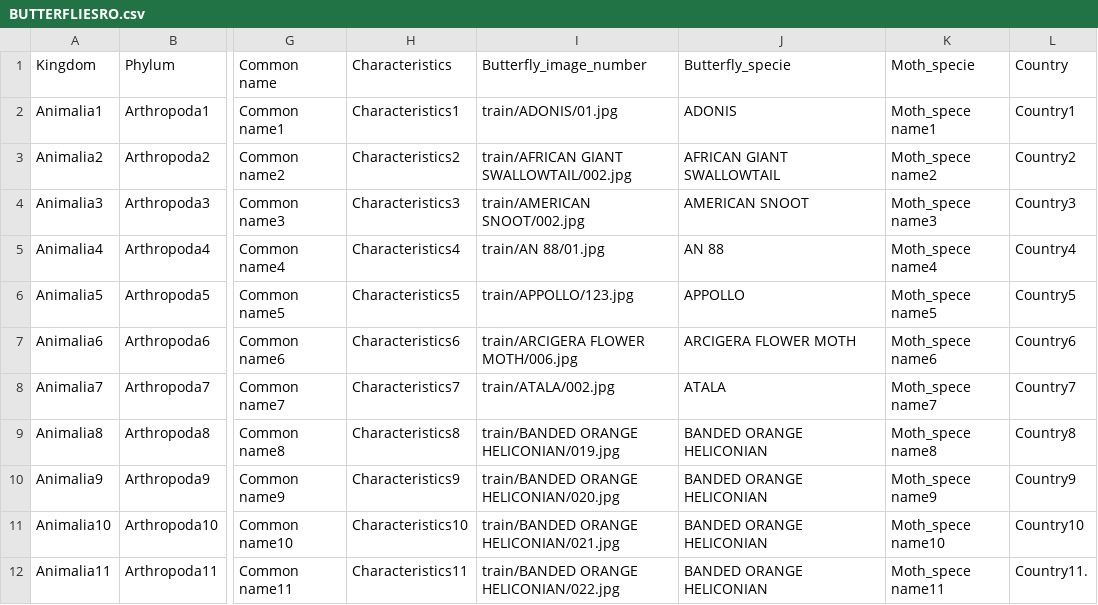
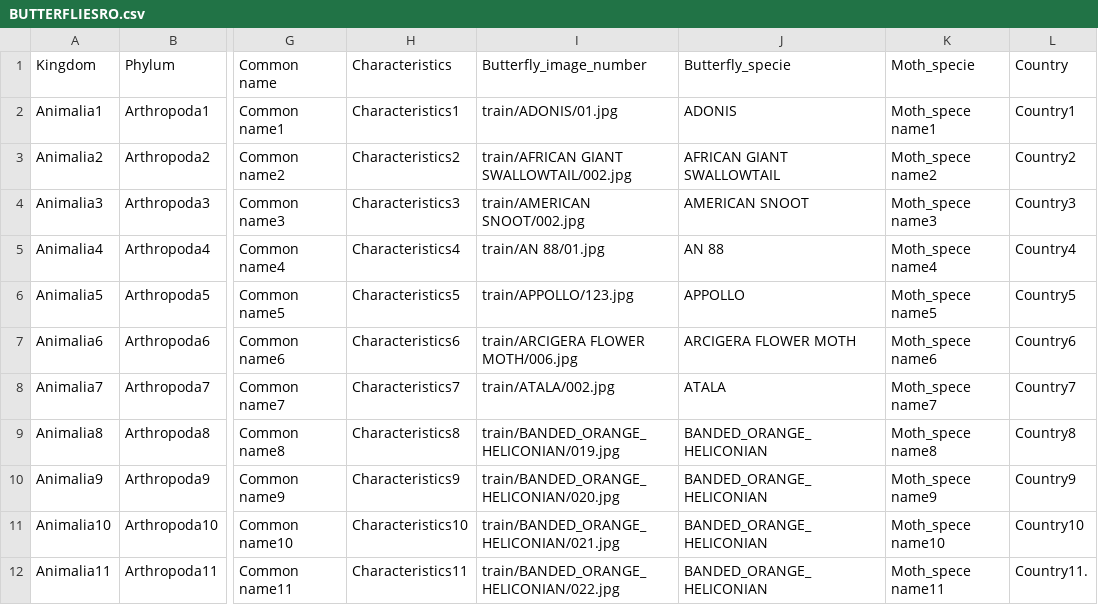
Before and after one commit to rosamsl51/Data_Sets, a CSV file: BUTTERFLIESRO.csv, drawn as a sheet; only a part is shown, gaps mark what is left out; the diff names each change by its address in the sheet, - before the commit and + after, or states it on an @@ line.

Commit message:
Update BUTTERFLIESRO.csv

```diff
--- a/BUTTERFLIESRO.csv
+++ b/BUTTERFLIESRO.csv
-I9 (Butterfly_image_number): train/BANDED ORANGE HELICONIAN/019.jpg
+I9 (Butterfly_image_number): train/BANDED_ORANGE_HELICONIAN/019.jpg
-J9:J12 (Butterfly_specie): BANDED ORANGE HELICONIAN
+J9:J12 (Butterfly_specie): BANDED_ORANGE_HELICONIAN
-I10 (Butterfly_image_number): train/BANDED ORANGE HELICONIAN/020.jpg
+I10 (Butterfly_image_number): train/BANDED_ORANGE_HELICONIAN/020.jpg
-I11 (Butterfly_image_number): train/BANDED ORANGE HELICONIAN/021.jpg
+I11 (Butterfly_image_number): train/BANDED_ORANGE_HELICONIAN/021.jpg
-I12 (Butterfly_image_number): train/BANDED ORANGE HELICONIAN/022.jpg
+I12 (Butterfly_image_number): train/BANDED_ORANGE_HELICONIAN/022.jpg
```
